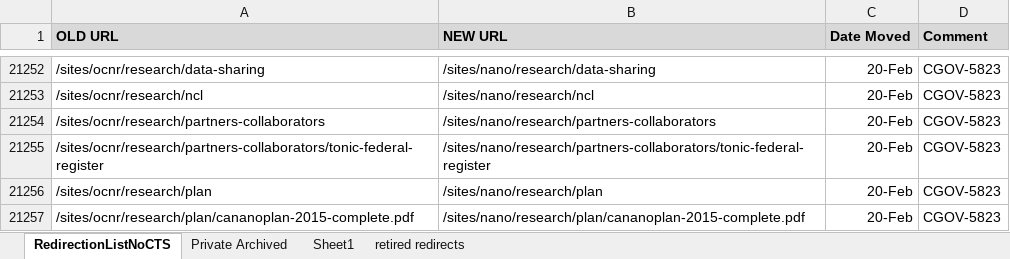
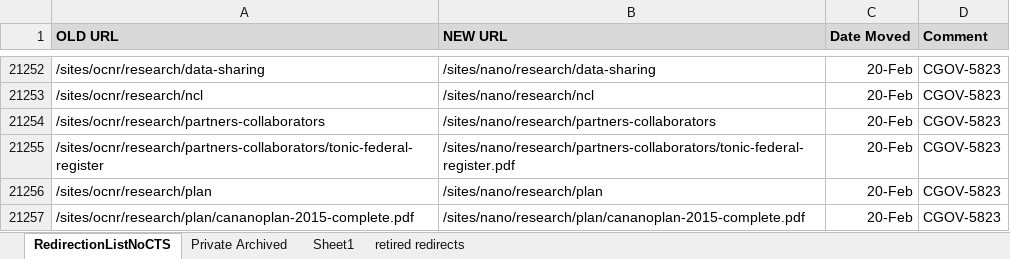
Before and after one commit to NCIOCPL/wcms-content, an Excel workbook: redirection-list/RedirectionList.xlsx, sheet RedirectionListNoCTS, drawn as a sheet; only a part is shown, gaps mark what is left out; values as stored, in another font and other column widths than the file's, no borders; conditional formats not drawn; the diff names each change by its address in the sheet, - before the commit and + after, or states it on an @@ line.

Commit message:
added .pdf to /sites/nano/research/partners-collaborators/tonic-federal-register.pdf

```diff
--- a/redirection-list/RedirectionList.xlsx (sheet RedirectionListNoCTS)
+++ b/redirection-list/RedirectionList.xlsx (sheet RedirectionListNoCTS)
-B21255 (NEW URL): /sites/nano/research/partners-collaborators/tonic-federal-register
+B21255 (NEW URL): /sites/nano/research/partners-collaborators/tonic-federal-register.pdf
```
Also changed, not shown: 1 other file.
